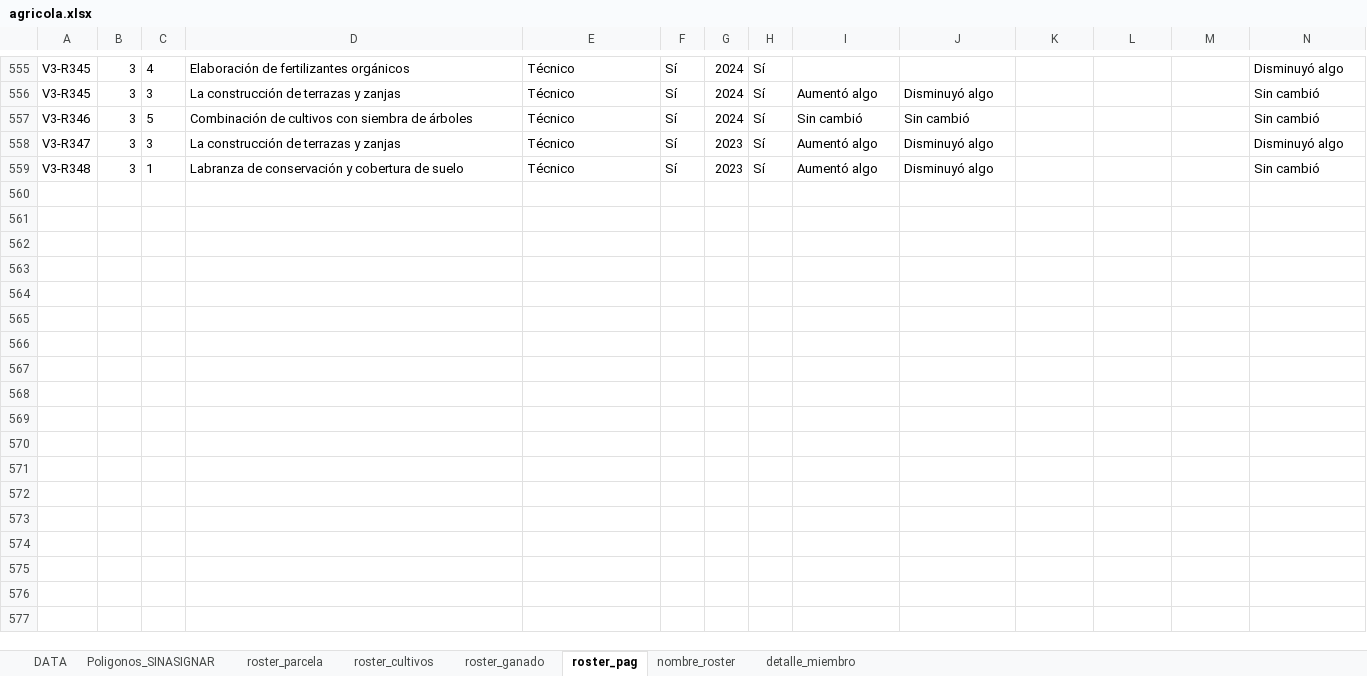
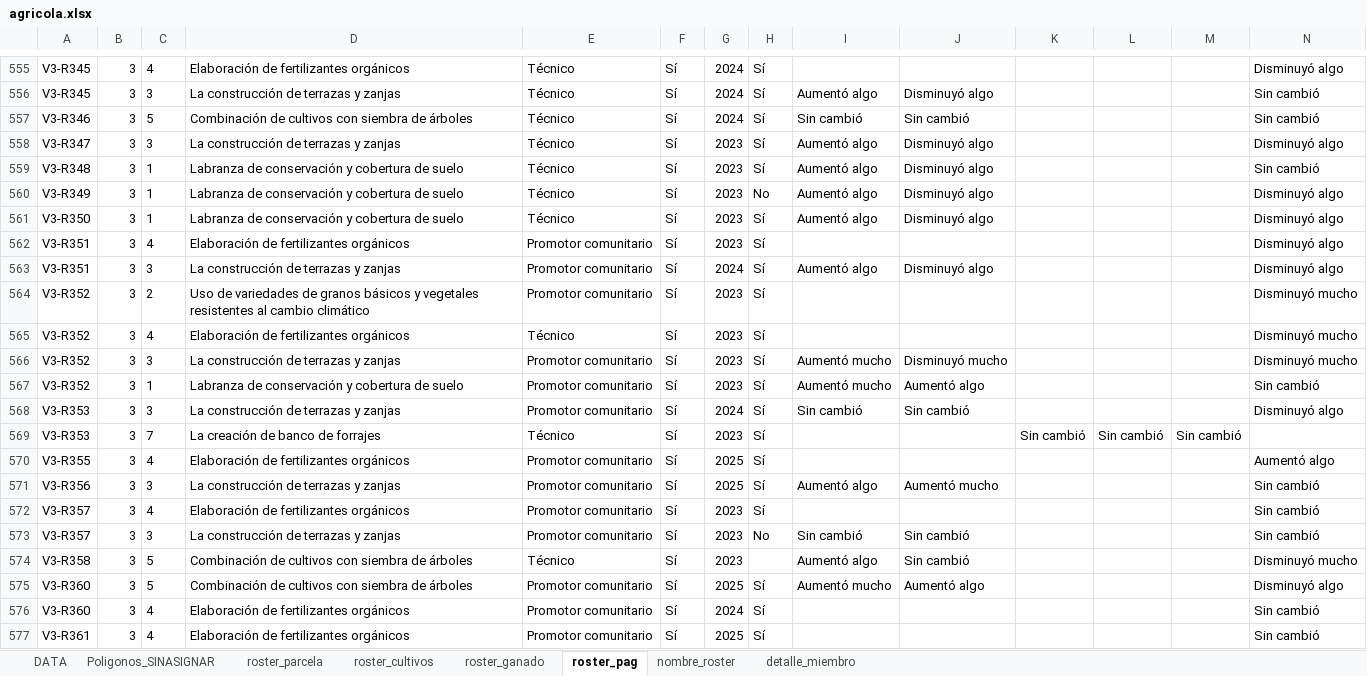
Before and after one commit to martinvelascoclaros/monitoreo-reclima, an Excel workbook: data/agricola.xlsx, sheet roster_pag, drawn as a sheet; only a part is shown, gaps mark what is left out; values as stored, in another font and other column widths than the file's, no borders; rows hold the shown columns only; the diff covers the shown part only; the diff names each change by its address in the sheet, - before the commit and + after, or states it on an @@ line.

```diff
--- a/data/agricola.xlsx (sheet roster_pag)
+++ b/data/agricola.xlsx (sheet roster_pag)
+row 560: V3-R349 | 3 | 1 | Labranza de conservación y cobertura de suelo | Técnico | Sí | 2023 | No | Aumentó algo | Disminuyó algo |  |  |  | Disminuyó algo
+row 561: V3-R350 | 3 | 1 | Labranza de conservación y cobertura de suelo | Técnico | Sí | 2023 | Sí | Aumentó algo | Disminuyó algo |  |  |  | Disminuyó algo
+row 562: V3-R351 | 3 | 4 | Elaboración de fertilizantes orgánicos | Promotor comunitario | Sí | 2023 | Sí |  |  |  |  |  | Disminuyó algo
+row 563: V3-R351 | 3 | 3 | La construcción de terrazas y zanjas | Promotor comunitario | Sí | 2024 | Sí | Aumentó algo | Disminuyó algo |  |  |  | Disminuyó algo
+row 564: V3-R352 | 3 | 2 | Uso de variedades de granos básicos y vegetales resistentes al cambio climático | Promotor comunitario | Sí | 2023 | Sí |  |  |  |  |  | Disminuyó mucho
+row 565: V3-R352 | 3 | 4 | Elaboración de fertilizantes orgánicos | Técnico | Sí | 2023 | Sí |  |  |  |  |  | Disminuyó mucho
+row 566: V3-R352 | 3 | 3 | La construcción de terrazas y zanjas | Promotor comunitario | Sí | 2023 | Sí | Aumentó mucho | Disminuyó mucho |  |  |  | Disminuyó mucho
+row 567: V3-R352 | 3 | 1 | Labranza de conservación y cobertura de suelo | Promotor comunitario | Sí | 2023 | Sí | Aumentó mucho | Aumentó algo |  |  |  | Sin cambió
+row 568: V3-R353 | 3 | 3 | La construcción de terrazas y zanjas | Promotor comunitario | Sí | 2024 | Sí | Sin cambió | Sin cambió |  |  |  | Disminuyó algo
+row 569: V3-R353 | 3 | 7 | La creación de banco de forrajes | Técnico | Sí | 2023 | Sí |  |  | Sin cambió | Sin cambió | Sin cambió
+row 570: V3-R355 | 3 | 4 | Elaboración de fertilizantes orgánicos | Promotor comunitario | Sí | 2025 | Sí |  |  |  |  |  | Aumentó algo
+row 571: V3-R356 | 3 | 3 | La construcción de terrazas y zanjas | Promotor comunitario | Sí | 2025 | Sí | Aumentó algo | Aumentó mucho |  |  |  | Sin cambió
+row 572: V3-R357 | 3 | 4 | Elaboración de fertilizantes orgánicos | Promotor comunitario | Sí | 2023 | Sí |  |  |  |  |  | Sin cambió
+row 573: V3-R357 | 3 | 3 | La construcción de terrazas y zanjas | Promotor comunitario | Sí | 2023 | No | Sin cambió | Sin cambió |  |  |  | Sin cambió
+row 574: V3-R358 | 3 | 5 | Combinación de cultivos con siembra de árboles | Técnico | Sí | 2023 |  | Aumentó algo | Sin cambió |  |  |  | Disminuyó mucho
+row 575: V3-R360 | 3 | 5 | Combinación de cultivos con siembra de árboles | Promotor comunitario | Sí | 2025 | Sí | Aumentó mucho | Aumentó algo |  |  |  | Disminuyó algo
+row 576: V3-R360 | 3 | 4 | Elaboración de fertilizantes orgánicos | Promotor comunitario | Sí | 2024 | Sí |  |  |  |  |  | Sin cambió
+row 577: V3-R361 | 3 | 4 | Elaboración de fertilizantes orgánicos | Promotor comunitario | Sí | 2025 | Sí |  |  |  |  |  | Sin cambió
```
Also changed, not shown: 52 added rows elsewhere in this sheet, sheet nombre_roster, sheet DATA, sheet roster_cultivos, sheet detalle_miembro, sheet roster_parcela, sheet roster_ganado, formulas that keep their value.
